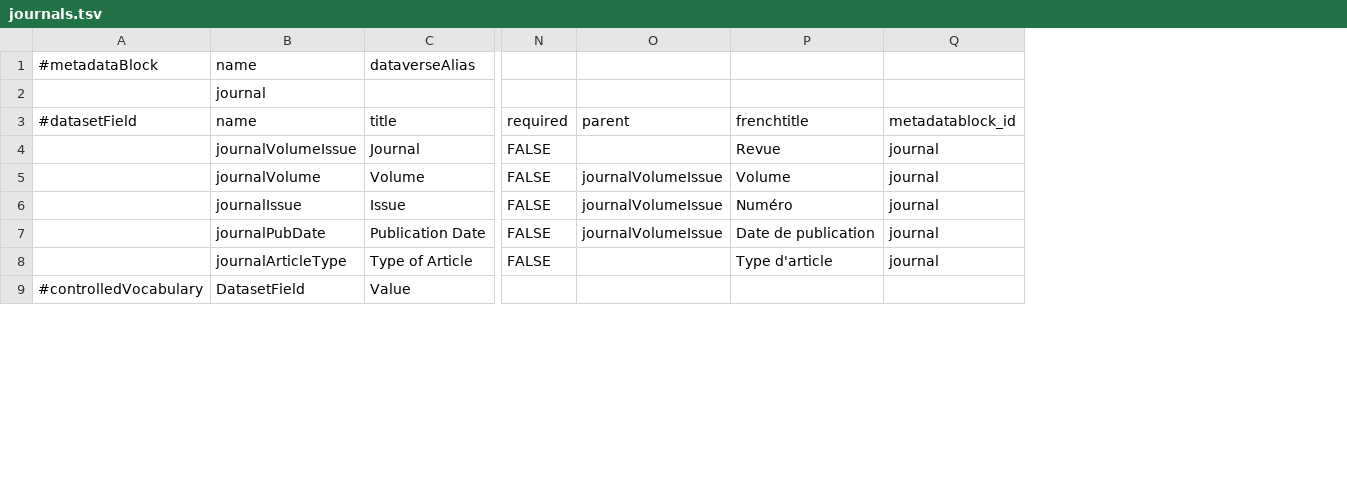
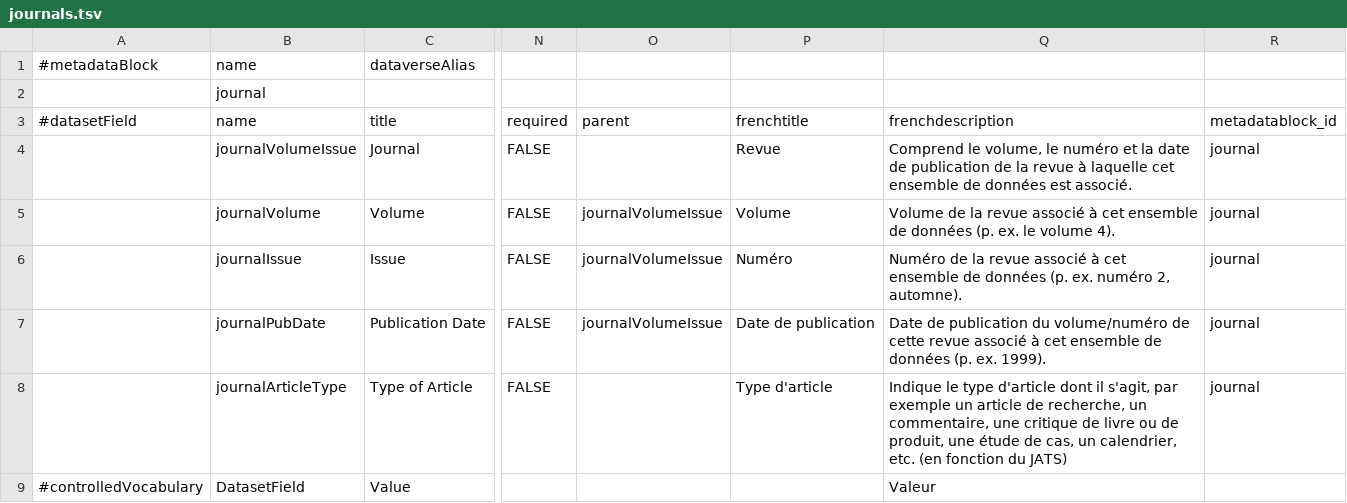
Before and after one commit to IQSS/dataverse, a TSV file: scripts/api/data/metadatablocks/journals.tsv, drawn as a sheet; only a part is shown, gaps mark what is left out; the diff names each change by its address in the sheet, - before the commit and + after, or states it on an @@ line.

```diff
--- a/scripts/api/data/metadatablocks/journals.tsv
+++ b/scripts/api/data/metadatablocks/journals.tsv
+column Q, rows 3-9: frenchdescription | Comprend le volume, le numéro et la date de publication de la revue à laquelle cet ensemble de données est associé. | Volume de la revue associé à cet ensemble de données (p. ex. le volume 4). | Numéro de la revue associé à cet ensemble de données (p. ex. numéro 2, automne). | Date de publication du volume/numéro de cette revue associé à cet ensemble de données (p. ex. 1999). | Indique le type d'article dont il s'agit, par exemple un article de recherche, un commentaire, une critique de livre ou de produit, une étude de cas, un calendrier, etc. (en fonction du JATS) | Valeur
```
Also changed, not shown: scripts/api/data/metadatablocks/astrophysics.tsv, scripts/api/data/metadatablocks/biomedical.tsv, 11 other files.
